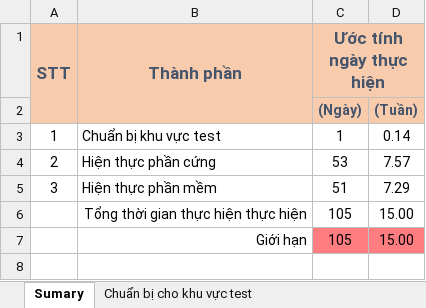
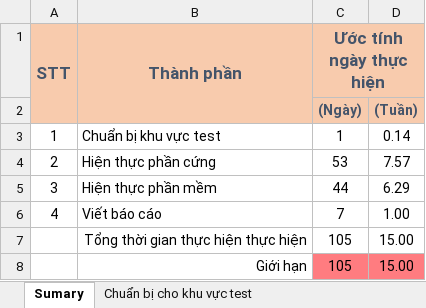
Before and after one commit to Vinh1222001/Product_Classification_and_Delivery_Robot, an Excel workbook: Report_vers/.xlsx/Tasks.xlsx, sheet Sumary, drawn as a sheet; values as stored, in another font and other column widths than the file's, no borders; the diff names each change by its address in the sheet, - before the commit and + after, or states it on an @@ line.

```diff
--- a/Report_vers/.xlsx/Tasks.xlsx (sheet Sumary)
+++ b/Report_vers/.xlsx/Tasks.xlsx (sheet Sumary)
-C5 (Ước tính ngày thực hiện): 51
+C5 (Ước tính ngày thực hiện): 44
-D5: 7.29
+D5: 6.29
+row 6: 4 | Viết báo cáo | 7 | 1.00
```
Also changed, not shown: sheet Hiện thực phần mềm, 1 other file.
